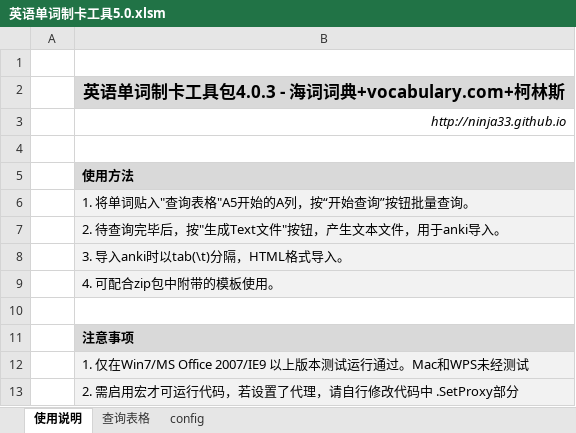
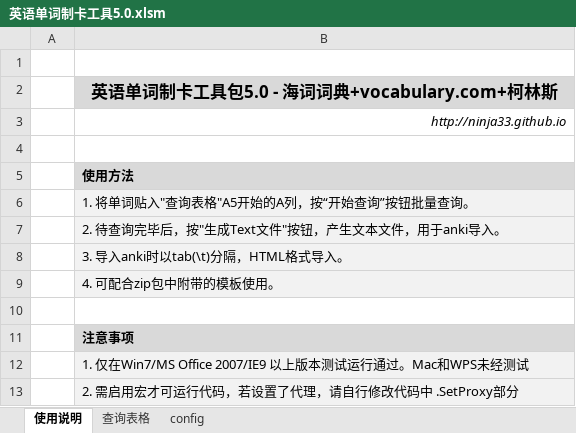
Before and after one commit to ninja33/anki-excel-helper, an Excel workbook: 5.0/英语单词制卡工具5.0.xlsm, sheet 使用说明, drawn as a sheet; values as stored, in another font and other column widths than the file's, no borders; the diff names each change by its address in the sheet, - before the commit and + after, or states it on an @@ line.

```diff
--- a/5.0/英语单词制卡工具5.0.xlsm (sheet 使用说明)
+++ b/5.0/英语单词制卡工具5.0.xlsm (sheet 使用说明)
-B2: 英语单词制卡工具包4.0.3 - 海词词典+vocabulary.com+柯林斯
+B2: 英语单词制卡工具包5.0 - 海词词典+vocabulary.com+柯林斯
```
Also changed, not shown: sheet 查询表格, sheet config, charts or pictures.
